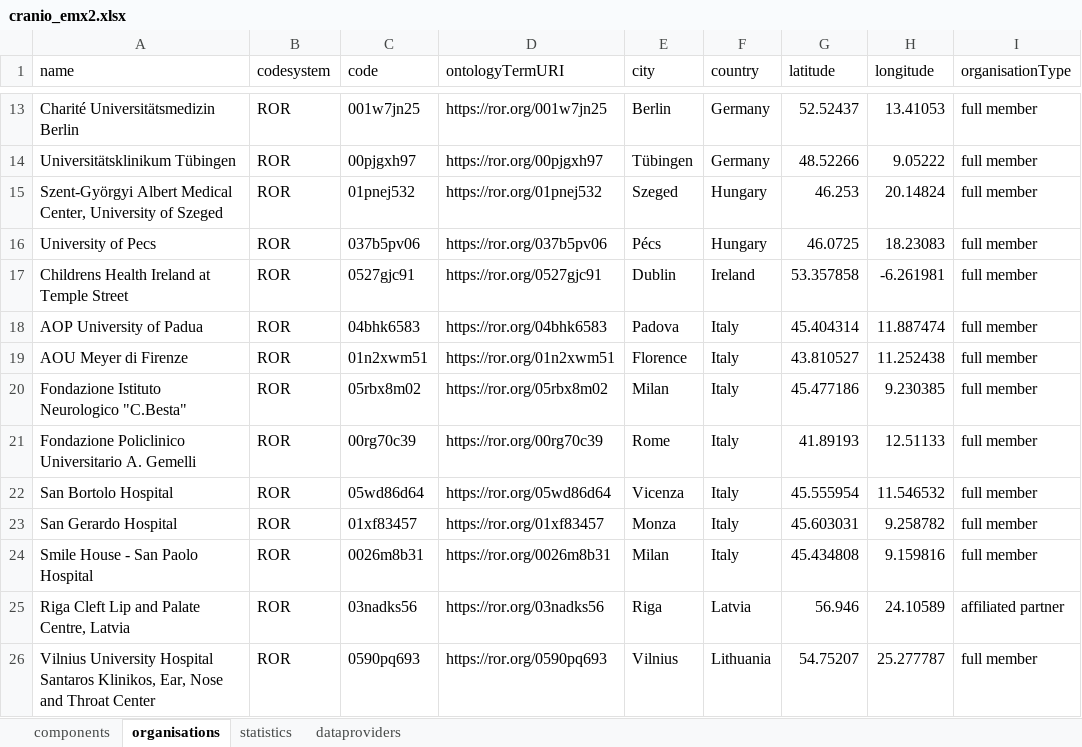
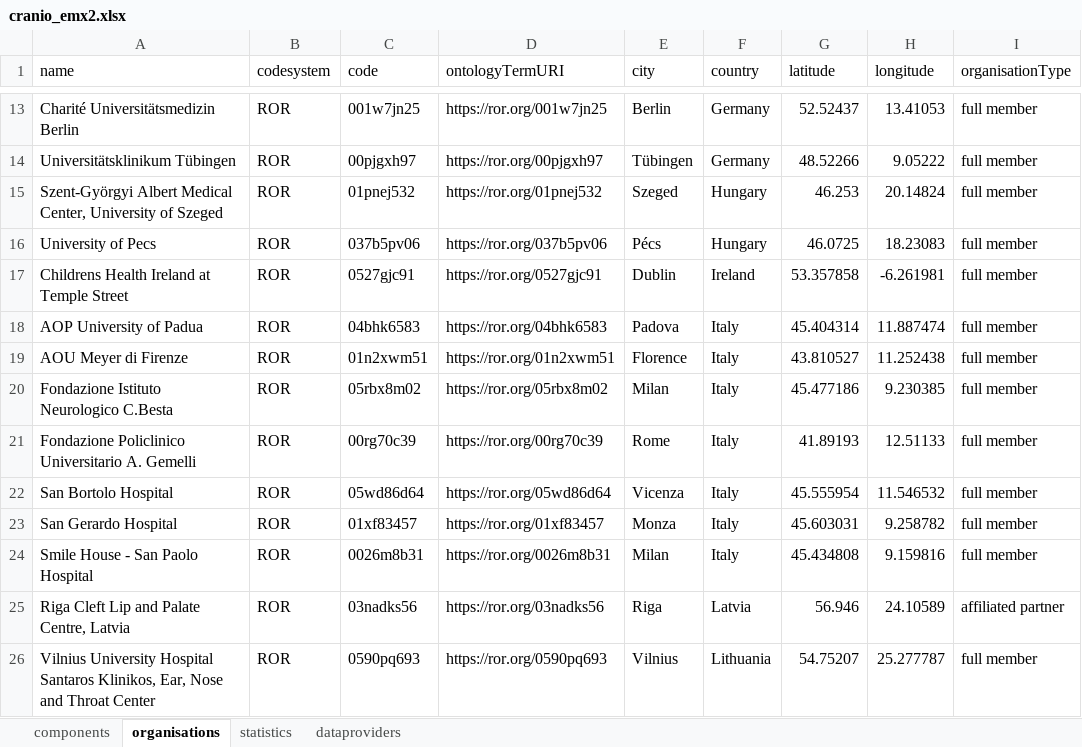
Before and after one commit to molgenis/projects-rd-erns, an Excel workbook: erns/cranio/cranio_emx2.xlsx, sheet organisations, drawn as a sheet; only a part is shown, gaps mark what is left out; values as stored, in another font and other column widths than the file's, no borders; the diff names each change by its address in the sheet, - before the commit and + after, or states it on an @@ line.

Commit message:
feat: added py script to prep organisations list

```diff
--- a/erns/cranio/cranio_emx2.xlsx (sheet organisations)
+++ b/erns/cranio/cranio_emx2.xlsx (sheet organisations)
-A20 (name): Fondazione Istituto Neurologico "C.Besta"
+A20 (name): Fondazione Istituto Neurologico C.Besta
```
Also changed, not shown: 3 other files.
